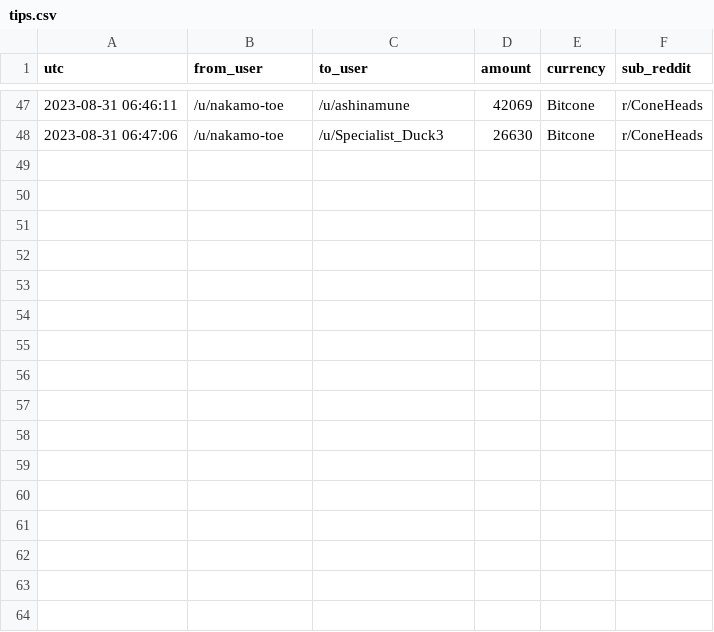
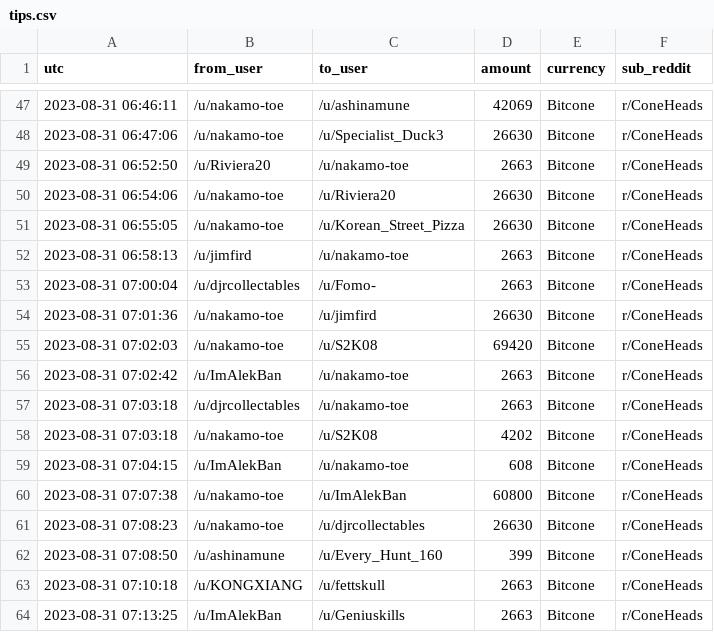
Before and after one commit to birdwastheword/Coneheads-Tip-Leaderboard, a CSV file: runs/2023-08-31/tips.csv, drawn as a sheet; only a part is shown, gaps mark what is left out; the diff names each change by its address in the sheet, - before the commit and + after, or states it on an @@ line.

```diff
--- a/runs/2023-08-31/tips.csv
+++ b/runs/2023-08-31/tips.csv
+row 49: 2023-08-31 06:52:50 | /u/Riviera20 | /u/nakamo-toe | 2663 | Bitcone | r/ConeHeads
+row 50: 2023-08-31 06:54:06 | /u/nakamo-toe | /u/Riviera20 | 26630 | Bitcone | r/ConeHeads
+row 51: 2023-08-31 06:55:05 | /u/nakamo-toe | /u/Korean_Street_Pizza | 26630 | Bitcone | r/ConeHeads
+row 52: 2023-08-31 06:58:13 | /u/jimfird | /u/nakamo-toe | 2663 | Bitcone | r/ConeHeads
+row 53: 2023-08-31 07:00:04 | /u/djrcollectables | /u/Fomo- | 2663 | Bitcone | r/ConeHeads
+row 54: 2023-08-31 07:01:36 | /u/nakamo-toe | /u/jimfird | 26630 | Bitcone | r/ConeHeads
+row 55: 2023-08-31 07:02:03 | /u/nakamo-toe | /u/S2K08 | 69420 | Bitcone | r/ConeHeads
+row 56: 2023-08-31 07:02:42 | /u/ImAlekBan | /u/nakamo-toe | 2663 | Bitcone | r/ConeHeads
+row 57: 2023-08-31 07:03:18 | /u/djrcollectables | /u/nakamo-toe | 2663 | Bitcone | r/ConeHeads
+row 58: 2023-08-31 07:03:18 | /u/nakamo-toe | /u/S2K08 | 4202 | Bitcone | r/ConeHeads
+row 59: 2023-08-31 07:04:15 | /u/ImAlekBan | /u/nakamo-toe | 608 | Bitcone | r/ConeHeads
+row 60: 2023-08-31 07:07:38 | /u/nakamo-toe | /u/ImAlekBan | 60800 | Bitcone | r/ConeHeads
+row 61: 2023-08-31 07:08:23 | /u/nakamo-toe | /u/djrcollectables | 26630 | Bitcone | r/ConeHeads
+row 62: 2023-08-31 07:08:50 | /u/ashinamune | /u/Every_Hunt_160 | 399 | Bitcone | r/ConeHeads
+row 63: 2023-08-31 07:10:18 | /u/KONGXIANG | /u/fettskull | 2663 | Bitcone | r/ConeHeads
+row 64: 2023-08-31 07:13:25 | /u/ImAlekBan | /u/Geniuskills | 2663 | Bitcone | r/ConeHeads
```
Also changed, not shown: 2 other files.
